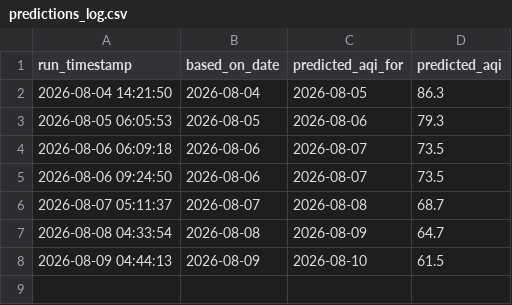
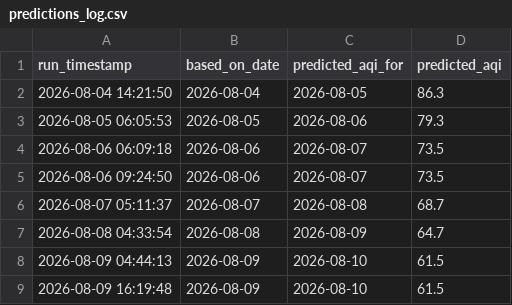
Before and after one commit to vaibhavpadhiyar/Mumbai-AQI-prediction, a CSV file: predictions_log.csv, drawn as a sheet; the diff names each change by its address in the sheet, - before the commit and + after, or states it on an @@ line.

```diff
--- a/predictions_log.csv
+++ b/predictions_log.csv
+row 9: 2026-08-09 16:19:48 | 2026-08-09 | 2026-08-10 | 61.5
```
Also changed, not shown: 1 other file.
